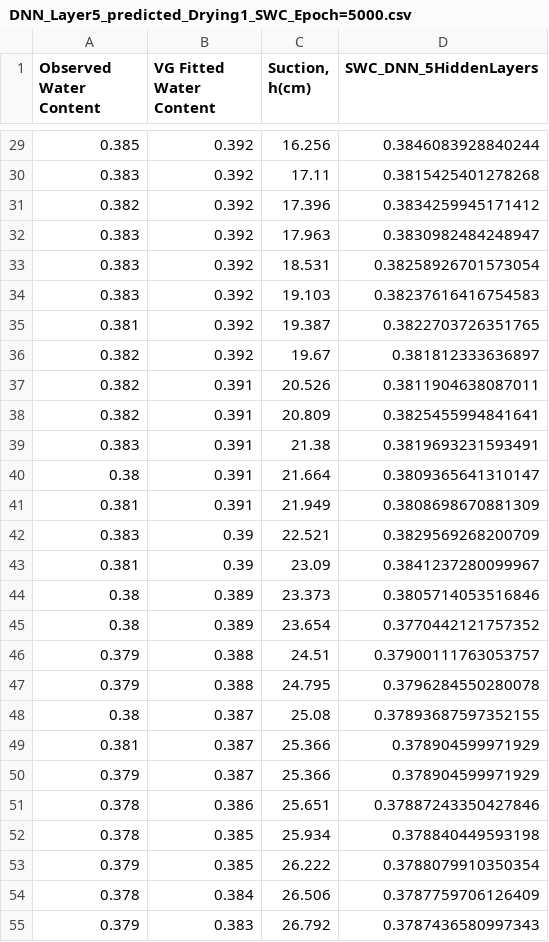
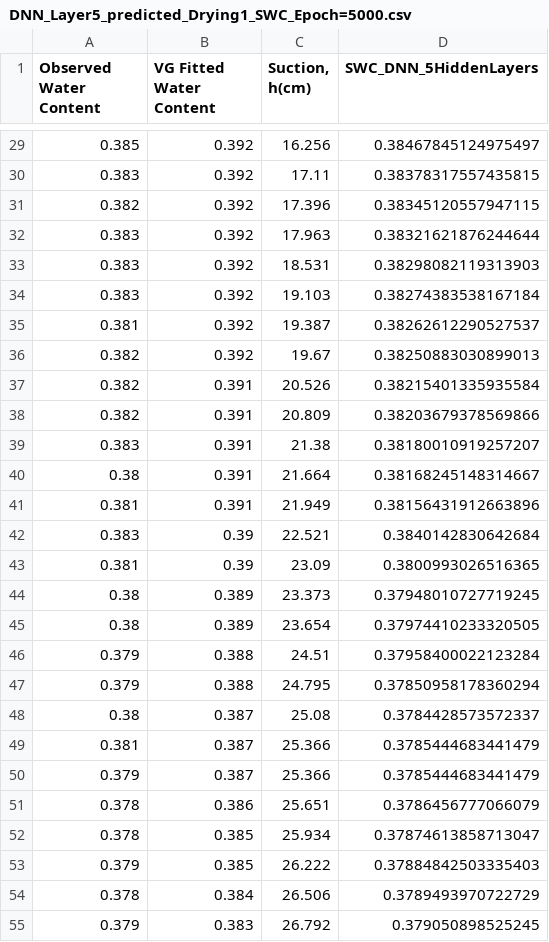
Before and after one commit to lh5844/SWRC_DNN_Neurons, a CSV file: Output_files/DNN_Layer5_predicted_Drying1_SWC_Epoch=5000.csv, drawn as a sheet; only a part is shown, gaps mark what is left out; the diff covers the shown part only.

```diff
--- a/Output_files/DNN_Layer5_predicted_Drying1_SWC_Epoch=5000.csv
+++ b/Output_files/DNN_Layer5_predicted_Drying1_SWC_Epoch=5000.csv
@@ -29,27 +29,27 @@ Observed Water Content,VG Fitted Water Content,"Suction, h(cm)",SWC_DNN_5HiddenL
-0.385,0.392,16.256,0.3846083928840244
-0.383,0.392,17.11,0.3815425401278268
-0.382,0.392,17.396,0.3834259945171412
-0.383,0.392,17.963,0.3830982484248947
-0.383,0.392,18.531,0.38258926701573054
-0.383,0.392,19.103,0.38237616416754583
-0.381,0.392,19.387,0.3822703726351765
-0.382,0.392,19.67,0.381812333636897
-0.382,0.391,20.526,0.3811904638087011
-0.382,0.391,20.809,0.3825455994841641
-0.383,0.391,21.38,0.3819693231593491
-0.38,0.391,21.664,0.3809365641310147
-0.381,0.391,21.949,0.3808698670881309
-0.383,0.39,22.521,0.3829569268200709
-0.381,0.39,23.09,0.3841237280099967
-0.38,0.389,23.373,0.3805714053516846
-0.38,0.389,23.654,0.3770442121757352
-0.379,0.388,24.51,0.37900111763053757
-0.379,0.388,24.795,0.3796284550280078
-0.38,0.387,25.08,0.37893687597352155
-0.381,0.387,25.366,0.378904599971929
-0.379,0.387,25.366,0.378904599971929
-0.378,0.386,25.651,0.37887243350427846
-0.378,0.385,25.934,0.378840449593198
-0.379,0.385,26.222,0.3788079910350354
-0.378,0.384,26.506,0.3787759706126409
-0.379,0.383,26.792,0.3787436580997343
+0.385,0.392,16.256,0.38467845124975497
+0.383,0.392,17.11,0.38378317557435815
+0.382,0.392,17.396,0.38345120557947115
+0.383,0.392,17.963,0.38321621876244644
+0.383,0.392,18.531,0.38298082119313903
+0.383,0.392,19.103,0.38274383538167184
+0.381,0.392,19.387,0.38262612290527537
+0.382,0.392,19.67,0.38250883030899013
+0.382,0.391,20.526,0.38215401335935584
+0.382,0.391,20.809,0.38203679378569866
+0.383,0.391,21.38,0.38180010919257207
+0.38,0.391,21.664,0.38168245148314667
+0.381,0.391,21.949,0.38156431912663896
+0.383,0.39,22.521,0.3840142830642684
+0.381,0.39,23.09,0.3800993026516365
+0.38,0.389,23.373,0.37948010727719245
+0.38,0.389,23.654,0.37974410233320505
+0.379,0.388,24.51,0.37958400022123284
+0.379,0.388,24.795,0.37850958178360294
+0.38,0.387,25.08,0.3784428573572337
+0.381,0.387,25.366,0.3785444683441479
+0.379,0.387,25.366,0.3785444683441479
+0.378,0.386,25.651,0.3786456777066079
+0.378,0.385,25.934,0.37874613858713047
+0.379,0.385,26.222,0.37884842503335403
+0.378,0.384,26.506,0.3789493970722729
+0.379,0.383,26.792,0.379050898525245
```
Also changed, not shown: 111 edited cells elsewhere in this file, 9 other files.
